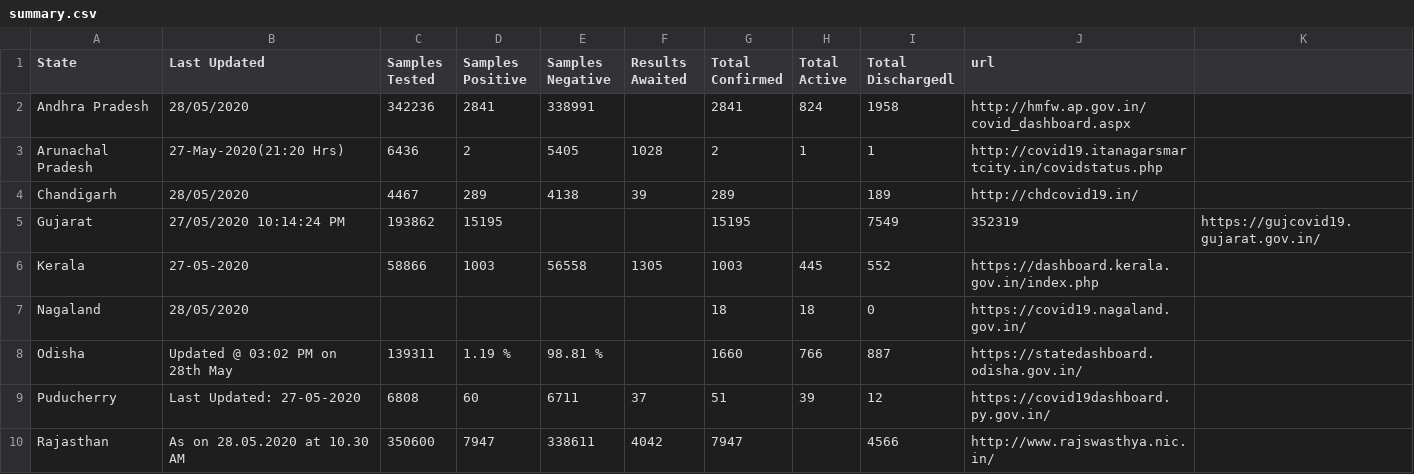
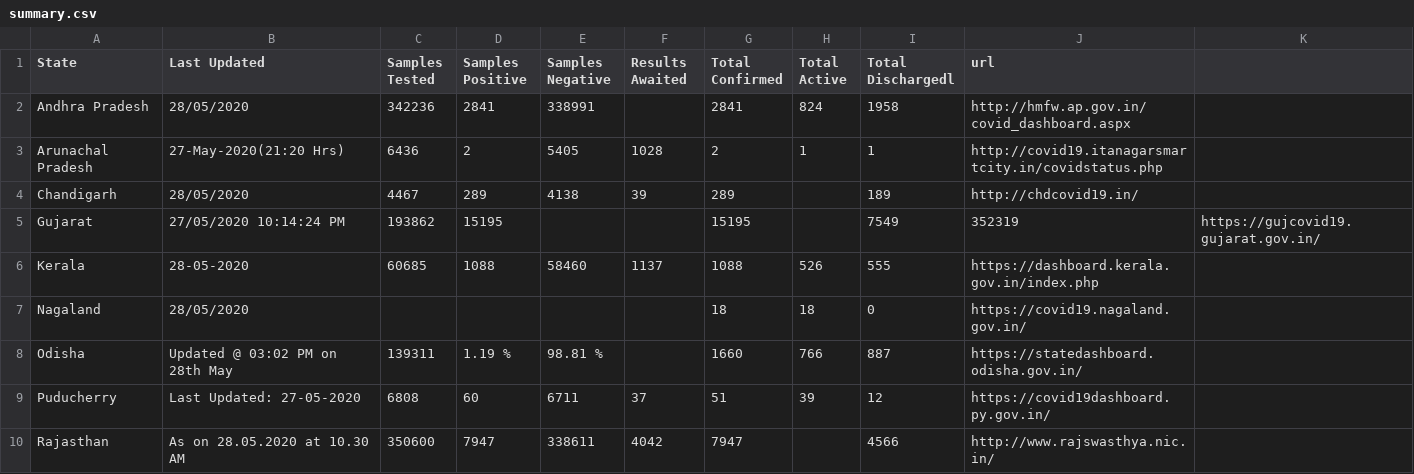
Before and after one commit to bee-rickey/webScraper, a CSV file: data/28_May_2020/summary.csv, drawn as a sheet.

```diff
--- a/data/28_May_2020/summary.csv
+++ b/data/28_May_2020/summary.csv
@@ -5,3 +5,3 @@ Chandigarh, 28/05/2020,4467,289,4138,39,289,,189,http://chdcovid19.in/
 Gujarat, 27/05/2020 10:14:24 PM,193862,15195,,,15195,,7549,352319,https://gujcovid19.gujarat.gov.in/
-Kerala, 27-05-2020,58866,1003,56558,1305,1003,445,552,https://dashboard.kerala.gov.in/index.php
+Kerala, 28-05-2020,60685,1088,58460,1137,1088,526,555,https://dashboard.kerala.gov.in/index.php
 Nagaland, 28/05/2020,,,,,18,18,0,https://covid19.nagaland.gov.in/
```
Also changed, not shown: .rjsite.csv, rj.csv, 6 other files.
